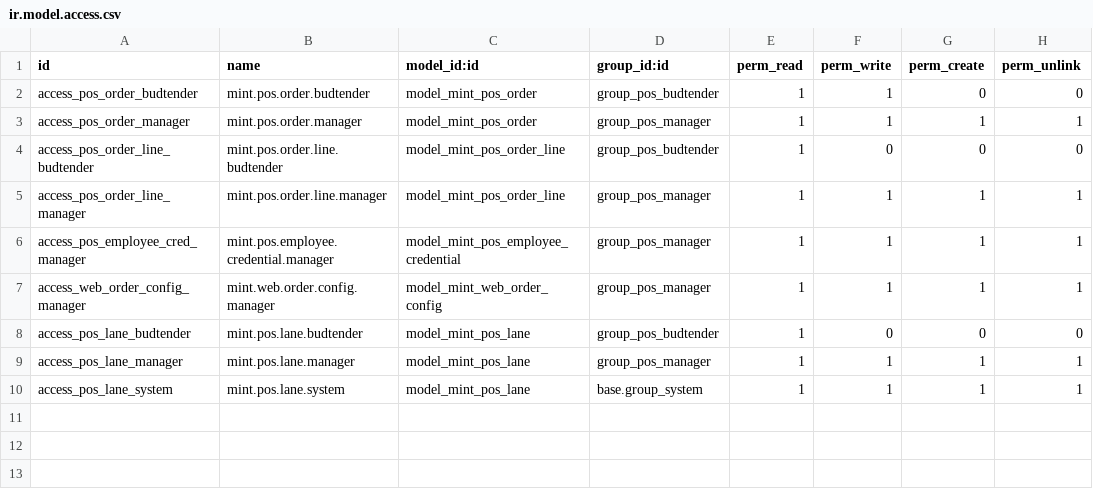
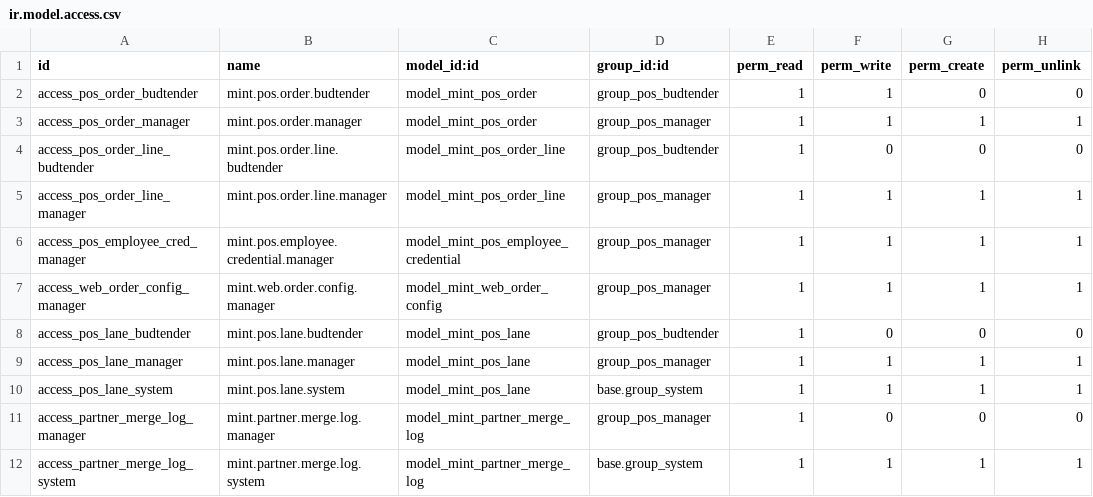
Before and after one commit to J-Palomino/odoo-custom-modules, a CSV file: mint_pos_bridge/security/ir.model.access.csv, drawn as a sheet.

Commit message:
feat(pos-bridge): Phase 6 partner merge cron + Needs Merge Review UI (#278)
Builds the merge machinery the identity fields have referenced since
Phase 6 was specced (x_merge_needs_review and x_last_merged_at existed
with zero writers).

Models:
- res.partner._merge_into: pairwise merge via
  base.partner.merge.automatic.wizard with the blank-keys-first dance
  (the wizard's _update_values copies source values onto the destination
  while the source row still exists, tripping
  UNIQUE(x_dutchie_customer_id)); staff guard; conflicting-strong-keys
  abort; savepointed with UserError/IntegrityError degradation to a
  review flag
- res.partner._find_merge_candidates: strong = customer_id/loyalty_id/
  dl:/mj: identity keys (exact); weak = nd:/ph: identity keys, phone
  last-10 (digits-normalized SQL, not raw-column ilike), lowercased
  email
- res.partner._cron_dedupe_stubs: nightly 03:00 UTC; exactly one
  non-stub strong match auto-merges, 2+ strong or weak-only flags for
  review; flag-only duplicate-cluster sweep on loyalty/identity keys;
  SHIPS IN DRY-RUN (ir.config_parameter
  mint_pos_bridge.partner_merge_dry_run=1); batch-capped, commits every
  50 merges outside test mode
- mint.partner.merge.log audit model (sources are deleted, chatter is
  not enough); dry-run writes its would-merge rows there

UI: Point of Sale > Customers menu with Needs Merge Review (also
surfaces auth.py identity-collision flags), Walk-in Stubs, Merge Log;
partner form POS Identity page with Find and Merge Duplicates button.

Migration: expression indexes for the phone/email probes (also used by
the resolver), duplicate-UNIQUE-constraint sanity check, baseline
counts.

Tests: auto-merge policy, UNIQUE-survival dance, conflict/staff/wizard
refusal guards, dry-run isolation, dl: vs nd: key strength.

```diff
--- a/mint_pos_bridge/security/ir.model.access.csv
+++ b/mint_pos_bridge/security/ir.model.access.csv
@@ -10 +10,3 @@ access_pos_lane_manager,mint.pos.lane.manager,model_mint_pos_lane,group_pos_mana
 access_pos_lane_system,mint.pos.lane.system,model_mint_pos_lane,base.group_system,1,1,1,1
+access_partner_merge_log_manager,mint.partner.merge.log.manager,model_mint_partner_merge_log,group_pos_manager,1,0,0,0
+access_partner_merge_log_system,mint.partner.merge.log.system,model_mint_partner_merge_log,base.group_system,1,1,1,1
```
Also changed, not shown: 9 other files.
